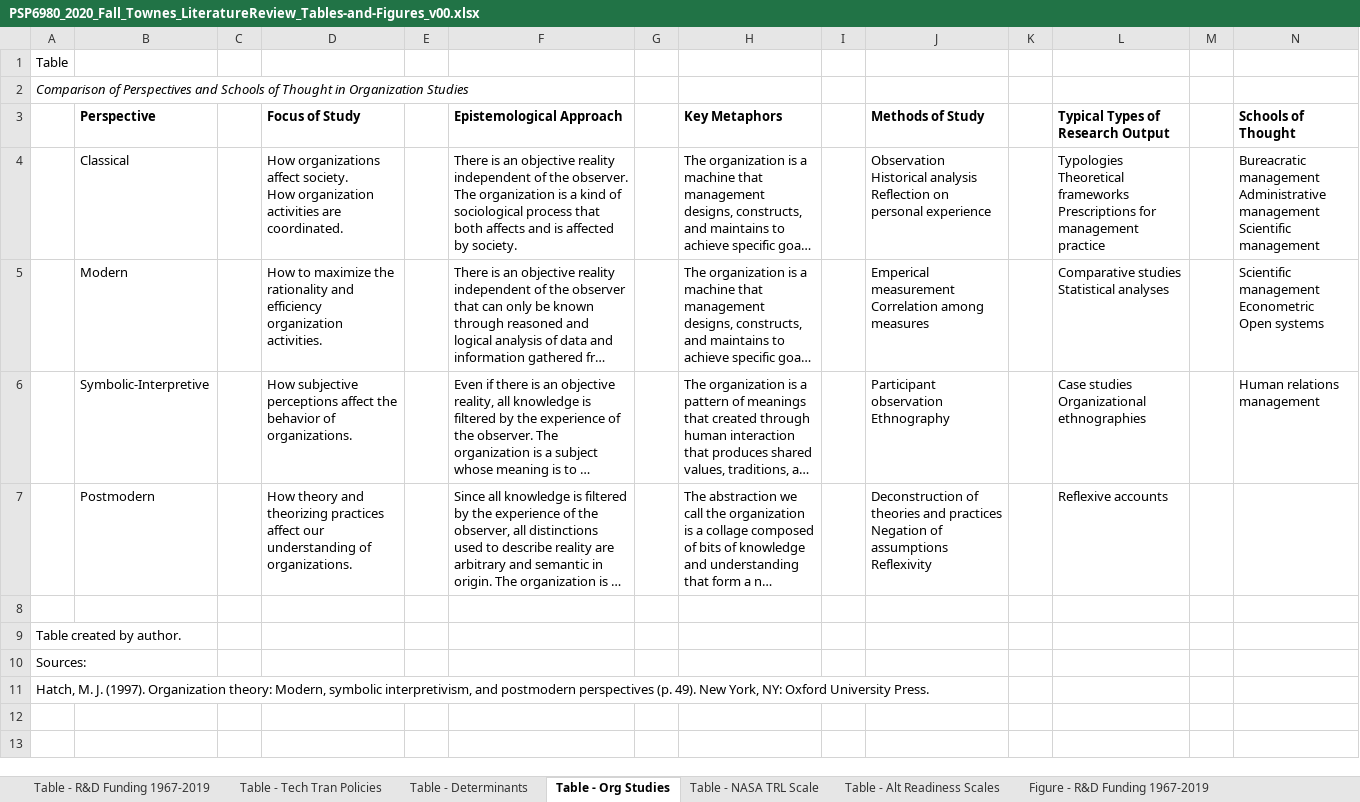
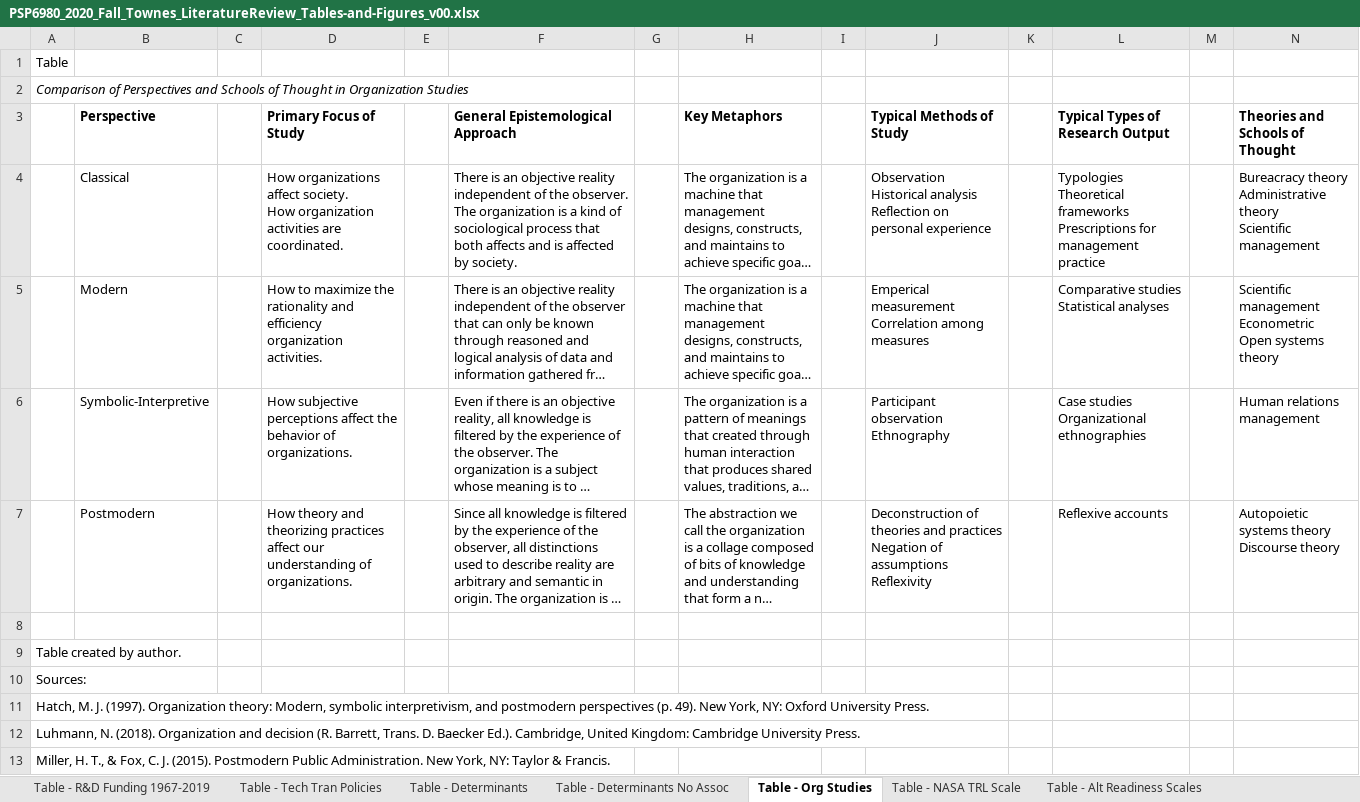
Before and after one commit to SLU-Courses-Townes/PSP6980, an Excel workbook: Docs/PSP6980_2020_Fall_Townes_LiteratureReview_Tables-and-Figures_v00.xlsx, sheet Table - Org Studies, drawn as a sheet; long unchanged cells end in …; values as stored, in another font and other column widths than the file's, no borders; ↵ is a line break in a cell; the diff names each change by its address in the sheet, - before the commit and + after, or states it on an @@ line.

Commit message:
Created tables about determinants of tech transfer outcomes

```diff
--- a/Docs/PSP6980_2020_Fall_Townes_LiteratureReview_Tables-and-Figures_v00.xlsx (sheet Table - Org Studies)
+++ b/Docs/PSP6980_2020_Fall_Townes_LiteratureReview_Tables-and-Figures_v00.xlsx (sheet Table - Org Studies)
+sheet tab: Table - Determinants No Assoc
-D3: Focus of Study
+D3: Primary Focus of Study
-F3: Epistemological Approach
+F3: General Epistemological Approach
-J3: Methods of Study
+J3: Typical Methods of Study
-N3: Schools of Thought
+N3: Theories and Schools of Thought
-N4 (Theories and Schools of Thought): Bureacratic management ↵ Administrative management ↵ Scientific management
+N4 (Theories and Schools of Thought): Bureacracy theory ↵ Administrative theory ↵ Scientific management
-N5 (Theories and Schools of Thought): …Open systems
+N5 (Theories and Schools of Thought): …Open systems theory
-N7 (Theories and Schools of Thought): (empty)
+N7 (Theories and Schools of Thought): Autopoietic systems theory ↵ Discourse theory
+row 12: Luhmann, N. (2018). Organization and decision (R. Barrett, Trans. D. Baecker Ed.). Cambridge, United Kingdom: Cambridge University Press.
+row 13: Miller, H. T., & Fox, C. J. (2015). Postmodern Public Administration. New York, NY: Taylor & Francis.
```
Also changed, not shown: sheet Table - Determinants, sheet Table - R&D Funding 1967-2019, sheet Table - Tech Tran Policies.
